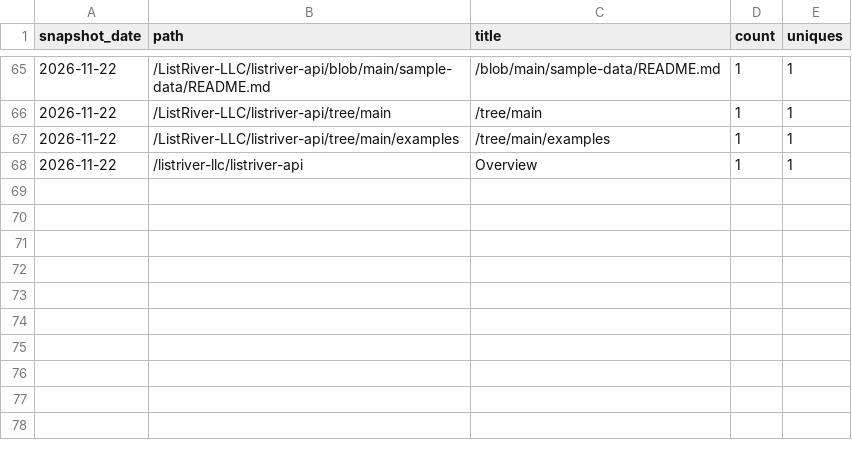
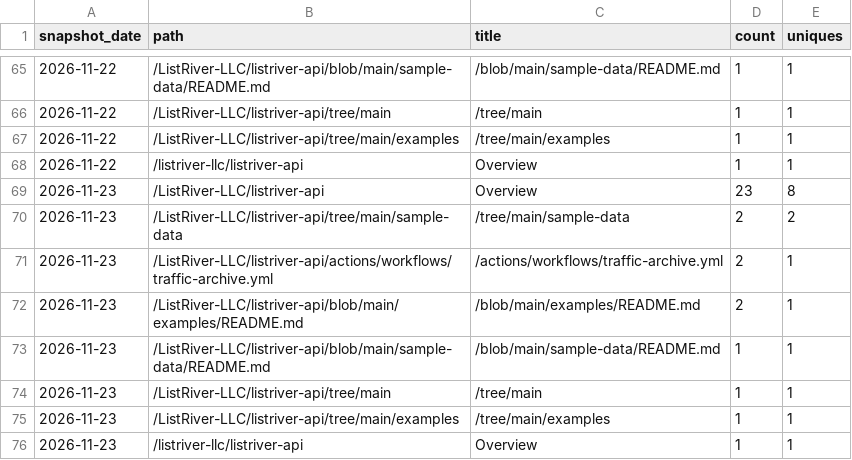
Before and after one commit to ListRiver-LLC/listriver-api, a CSV file: traffic/paths.csv, drawn as a sheet; only a part is shown, gaps mark what is left out; the diff names each change by its address in the sheet, - before the commit and + after, or states it on an @@ line.

Commit message:
Traffic snapshot 2026-11-23

```diff
--- a/traffic/paths.csv
+++ b/traffic/paths.csv
+row 69: 2026-11-23 | /ListRiver-LLC/listriver-api | Overview | 23 | 8
+row 70: 2026-11-23 | /ListRiver-LLC/listriver-api/tree/main/sample-data | /tree/main/sample-data | 2 | 2
+row 71: 2026-11-23 | /ListRiver-LLC/listriver-api/actions/workflows/traffic-archive.yml | /actions/workflows/traffic-archive.yml | 2 | 1
+row 72: 2026-11-23 | /ListRiver-LLC/listriver-api/blob/main/examples/README.md | /blob/main/examples/README.md | 2 | 1
+row 73: 2026-11-23 | /ListRiver-LLC/listriver-api/blob/main/sample-data/README.md | /blob/main/sample-data/README.md | 1 | 1
+row 74: 2026-11-23 | /ListRiver-LLC/listriver-api/tree/main | /tree/main | 1 | 1
+row 75: 2026-11-23 | /ListRiver-LLC/listriver-api/tree/main/examples | /tree/main/examples | 1 | 1
+row 76: 2026-11-23 | /listriver-llc/listriver-api | Overview | 1 | 1
```
Also changed, not shown: traffic/clones.csv, traffic/referrers.csv, 2 other files.
